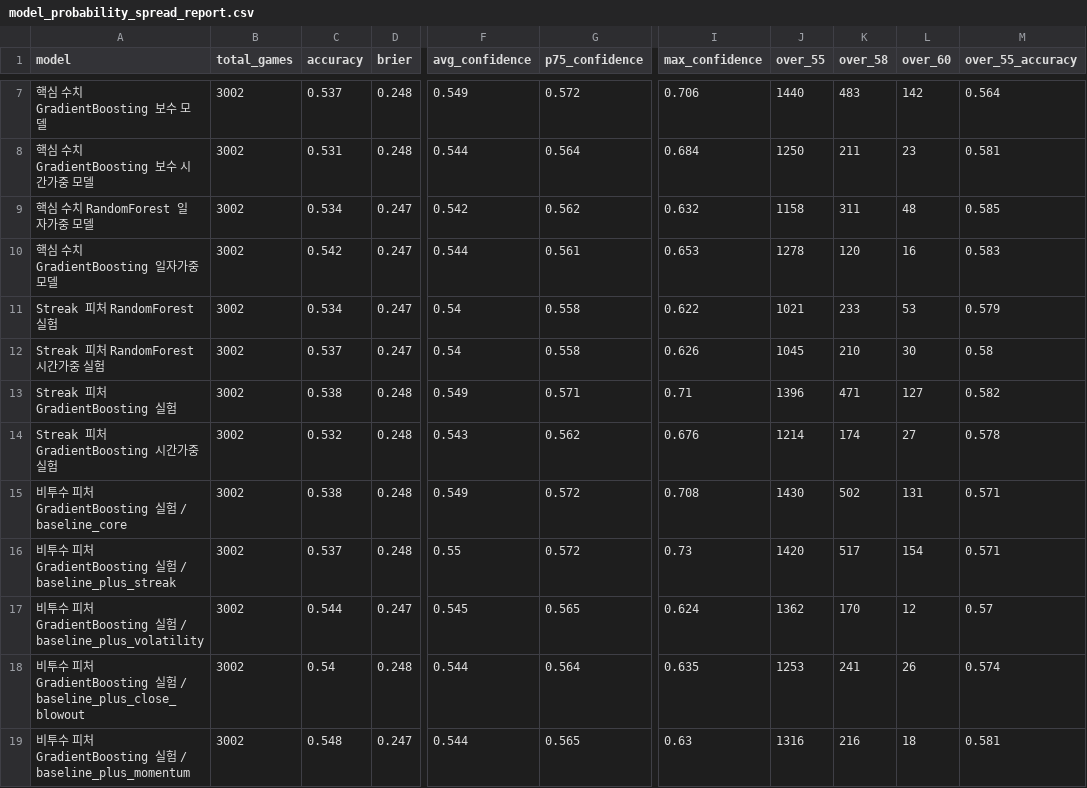
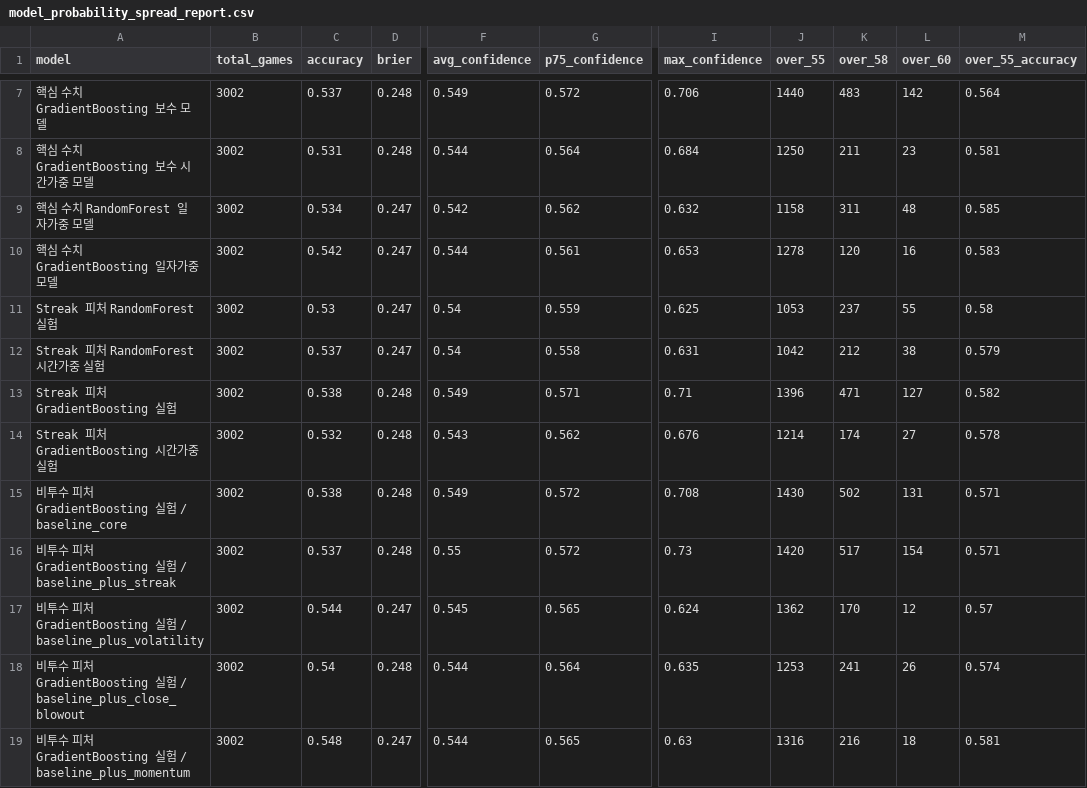
Before and after one commit to SaRangWOO/sports_analytics, a CSV file: kbo_analytics/modeling/results/model_probability_spread_report.csv, drawn as a sheet; only a part is shown, gaps mark what is left out; the diff names each change by its address in the sheet, - before the commit and + after, or states it on an @@ line.

```diff
--- a/kbo_analytics/modeling/results/model_probability_spread_report.csv
+++ b/kbo_analytics/modeling/results/model_probability_spread_report.csv
-C11 (accuracy): 0.534
+C11 (accuracy): 0.53
-G11 (p75_confidence): 0.558
+G11 (p75_confidence): 0.559
-I11 (max_confidence): 0.622
+I11 (max_confidence): 0.625
-J11 (over_55): 1021
+J11 (over_55): 1053
-K11 (over_58): 233
+K11 (over_58): 237
-L11 (over_60): 53
+L11 (over_60): 55
-M11 (over_55_accuracy): 0.579
+M11 (over_55_accuracy): 0.58
-I12 (max_confidence): 0.626
+I12 (max_confidence): 0.631
-J12 (over_55): 1045
+J12 (over_55): 1042
-K12 (over_58): 210
+K12 (over_58): 212
-L12 (over_60): 30
+L12 (over_60): 38
-M12 (over_55_accuracy): 0.58
+M12 (over_55_accuracy): 0.579
```
Also changed, not shown: kbo_analytics/data/official/hitter_stats.csv, kbo_analytics/modeling/results/model_selection_report.csv, 30 other files.
